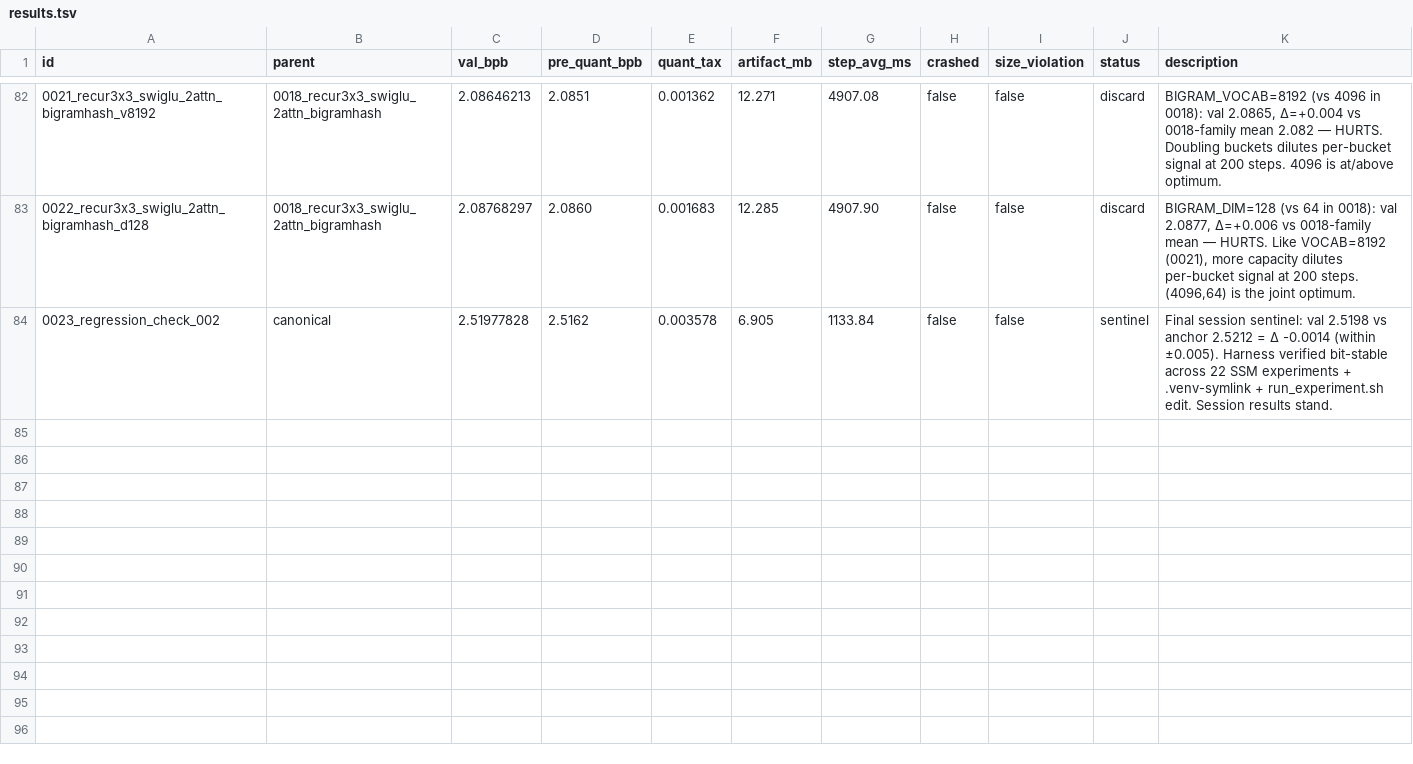
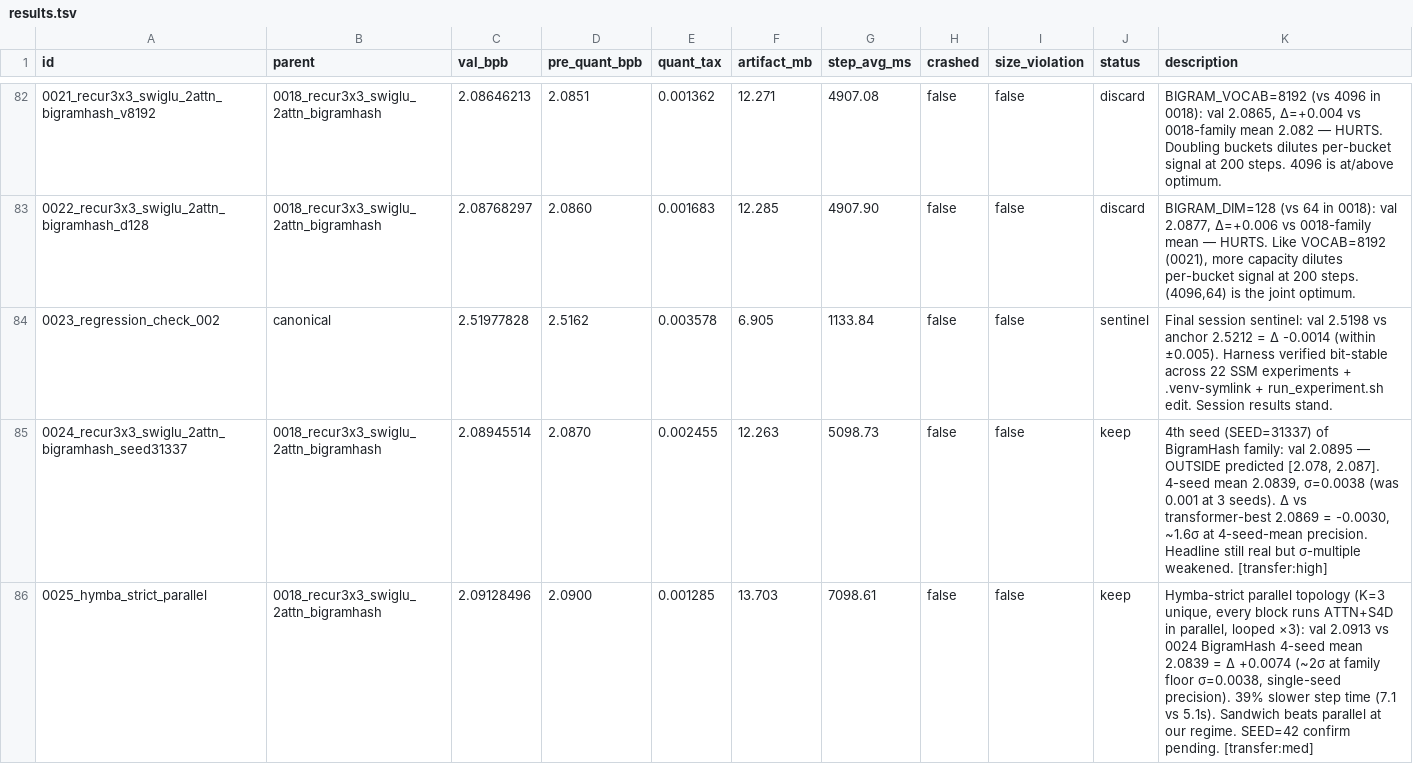
Before and after one commit to openai/parameter-golf, a TSV file: results.tsv, drawn as a sheet; only a part is shown, gaps mark what is left out; the diff covers the shown part only; the diff names each change by its address in the sheet, - before the commit and + after, or states it on an @@ line.

```diff
--- a/results.tsv
+++ b/results.tsv
+row 85: 0024_recur3x3_swiglu_2attn_bigramhash_seed31337 | 0018_recur3x3_swiglu_2attn_bigramhash | 2.08945514 | 2.0870 | 0.002455 | 12.263 | 5098.73 | false | false | keep | 4th seed (SEED=31337) of BigramHash family: val 2.0895 — OUTSIDE predicted [2.078, 2.087]. 4-seed mean 2.0839, σ=0.0038 (was 0.001 at 3 seeds). Δ vs transformer-best 2.0869 = -0.0030, ~1.6σ at 4-seed-mean precision. Headline still real but σ-multiple weakened. [transfer:high]
+row 86: 0025_hymba_strict_parallel | 0018_recur3x3_swiglu_2attn_bigramhash | 2.09128496 | 2.0900 | 0.001285 | 13.703 | 7098.61 | false | false | keep | Hymba-strict parallel topology (K=3 unique, every block runs ATTN+S4D in parallel, looped ×3): val 2.0913 vs 0024 BigramHash 4-seed mean 2.0839 = Δ +0.0074 (~2σ at family floor σ=0.0038, single-seed precision). 39% slower step time (7.1 vs 5.1s). Sandwich beats parallel at our regime. SEED=42 confirm pending. [transfer:med]
```
Also changed, not shown: 6 added rows elsewhere in this file, 7 other files.
